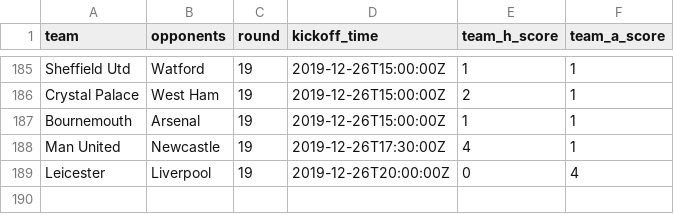
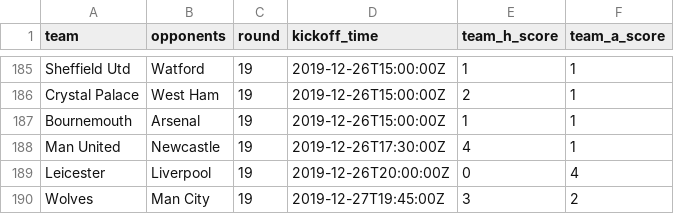
Before and after one commit to eivindhammers/filserver, a CSV file: scores.csv, drawn as a sheet; only a part is shown, gaps mark what is left out; the diff names each change by its address in the sheet, - before the commit and + after, or states it on an @@ line.

Commit message:
update scores

```diff
--- a/scores.csv
+++ b/scores.csv
+row 190: Wolves | Man City | 19 | 2019-12-27T19:45:00Z | 3 | 2
```
